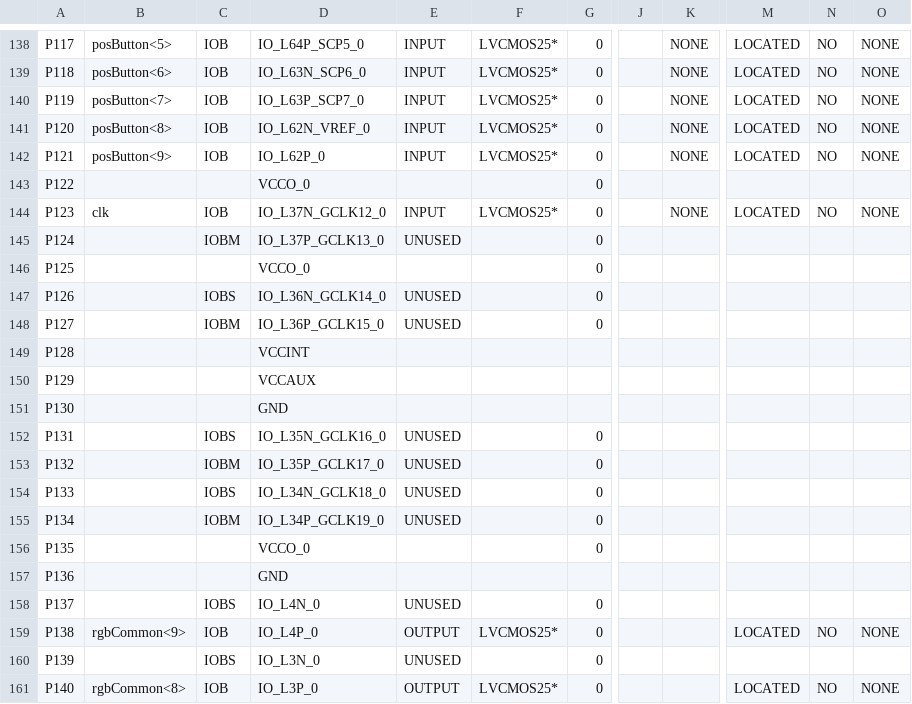
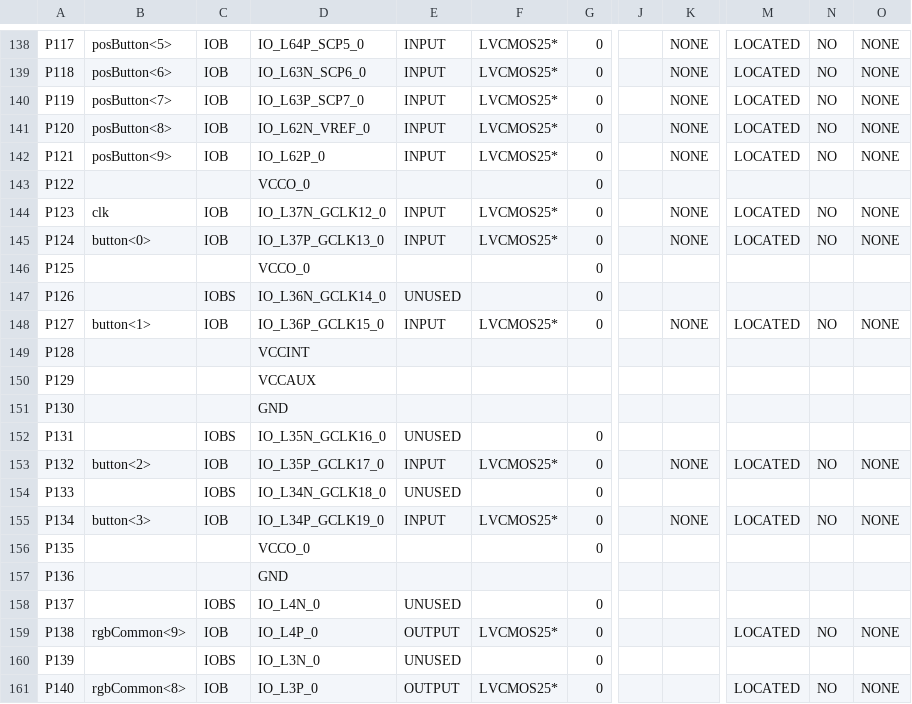
Before and after one commit to anythingth2/Bus_Machine, a CSV file: Bus_Machine_pad.csv, drawn as a sheet; only a part is shown, gaps mark what is left out; the diff covers the shown part only; the diff names each change by its address in the sheet, - before the commit and + after, or states it on an @@ line.

```diff
--- a/Bus_Machine_pad.csv
+++ b/Bus_Machine_pad.csv
-B145: (empty)
+B145: button<0>
-C145: IOBM
+C145: IOB
-E145: UNUSED
+E145: INPUT
-F145: (empty)
+F145: LVCMOS25*
-K145: (empty)
+K145: NONE
-M145: (empty)
+M145: LOCATED
-N145: (empty)
+N145: NO
-O145: (empty)
+O145: NONE
-B148: (empty)
+B148: button<1>
-C148: IOBM
+C148: IOB
-E148: UNUSED
+E148: INPUT
-F148: (empty)
+F148: LVCMOS25*
-K148: (empty)
+K148: NONE
-M148: (empty)
+M148: LOCATED
-N148: (empty)
+N148: NO
-O148: (empty)
+O148: NONE
-B153: (empty)
+B153: button<2>
-C153: IOBM
+C153: IOB
-E153: UNUSED
+E153: INPUT
-F153: (empty)
+F153: LVCMOS25*
-K153: (empty)
+K153: NONE
-M153: (empty)
+M153: LOCATED
-N153: (empty)
+N153: NO
-O153: (empty)
+O153: NONE
-B155: (empty)
+B155: button<3>
-C155: IOBM
+C155: IOB
-E155: UNUSED
+E155: INPUT
-F155: (empty)
+F155: LVCMOS25*
-K155: (empty)
+K155: NONE
-M155: (empty)
+M155: LOCATED
-N155: (empty)
+N155: NO
-O155: (empty)
+O155: NONE
```
Also changed, not shown: 103 edited cells elsewhere in this file, 47 other files.
